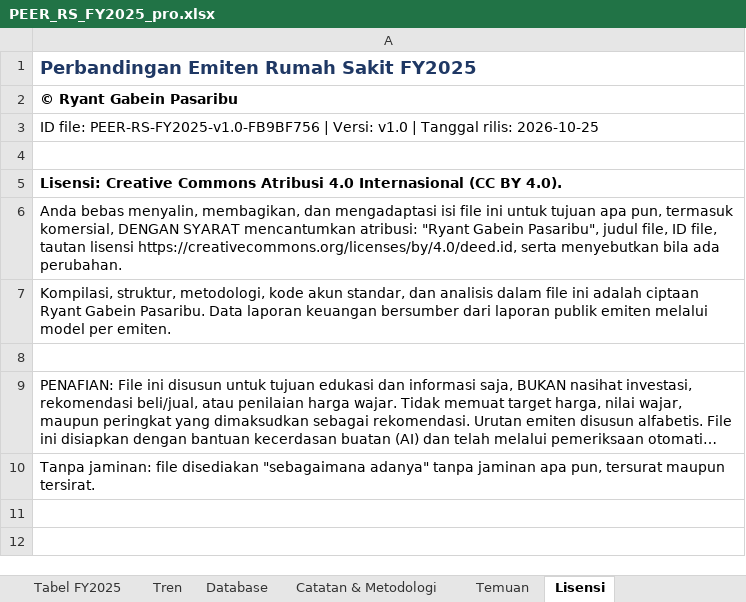
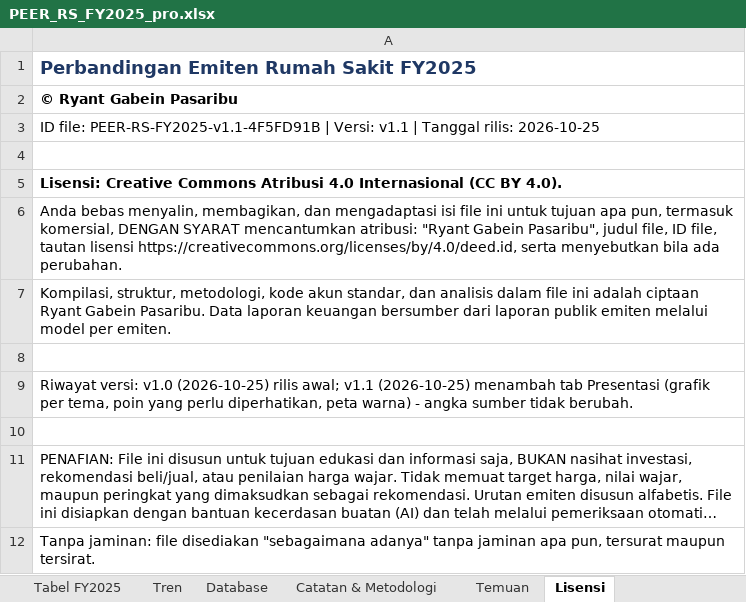
Before and after one commit to ryntgp/ryntgp.github.io, an Excel workbook: files/PEER_RS_FY2025_pro.xlsx, sheet Lisensi, drawn as a sheet; long unchanged cells end in …; values as stored, in another font and other column widths than the file's, no borders; the diff names each change by its address in the sheet, - before the commit and + after, or states it on an @@ line.

```diff
--- a/files/PEER_RS_FY2025_pro.xlsx (sheet Lisensi)
+++ b/files/PEER_RS_FY2025_pro.xlsx (sheet Lisensi)
-A3: ID file: PEER-RS-FY2025-v1.0-FB9BF756 | Versi: v1.0 | Tanggal…
+A3: ID file: PEER-RS-FY2025-v1.1-4F5FD91B | Versi: v1.1 | Tanggal…
+row 8: (empty)
+row 9: Riwayat versi: v1.0 (2026-10-25) rilis awal; v1.1 (2026-10-25) menambah tab Presentasi (grafik per tema, poin yang perlu diperhatikan, peta warna) - angka sumber tidak berubah.
```
Also changed, not shown: sheet Ringkasan, sheet Catatan & Metodologi, other sheet tabs, charts or pictures, 1 other file.
